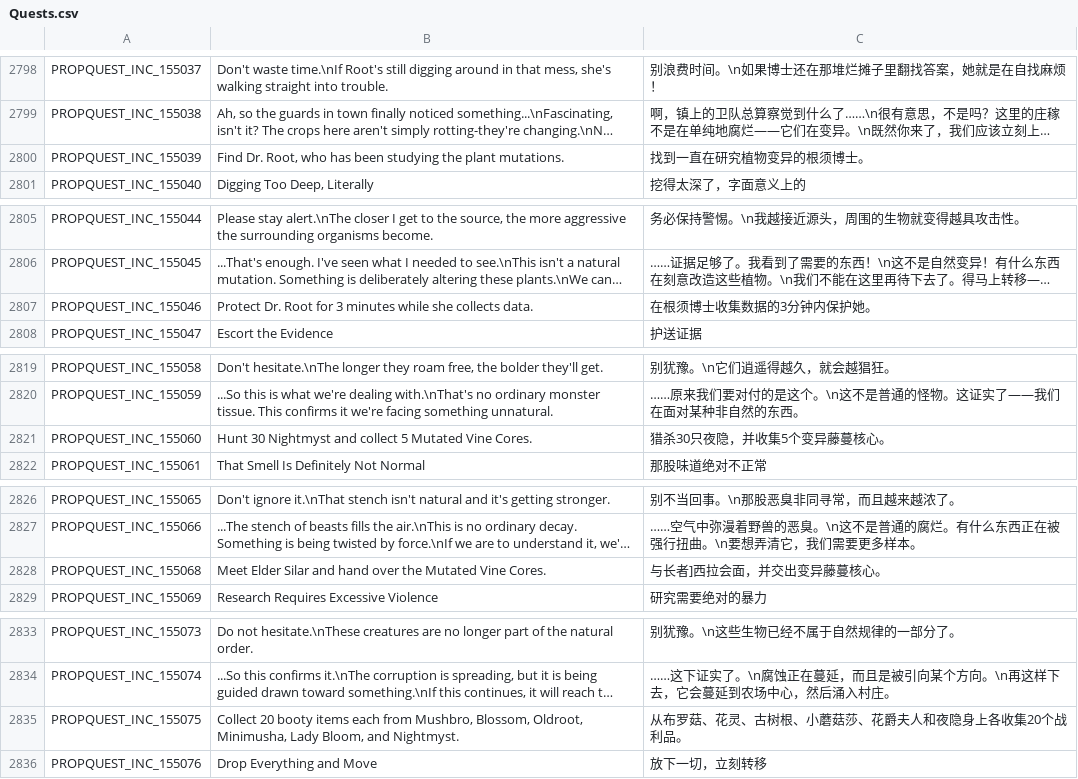
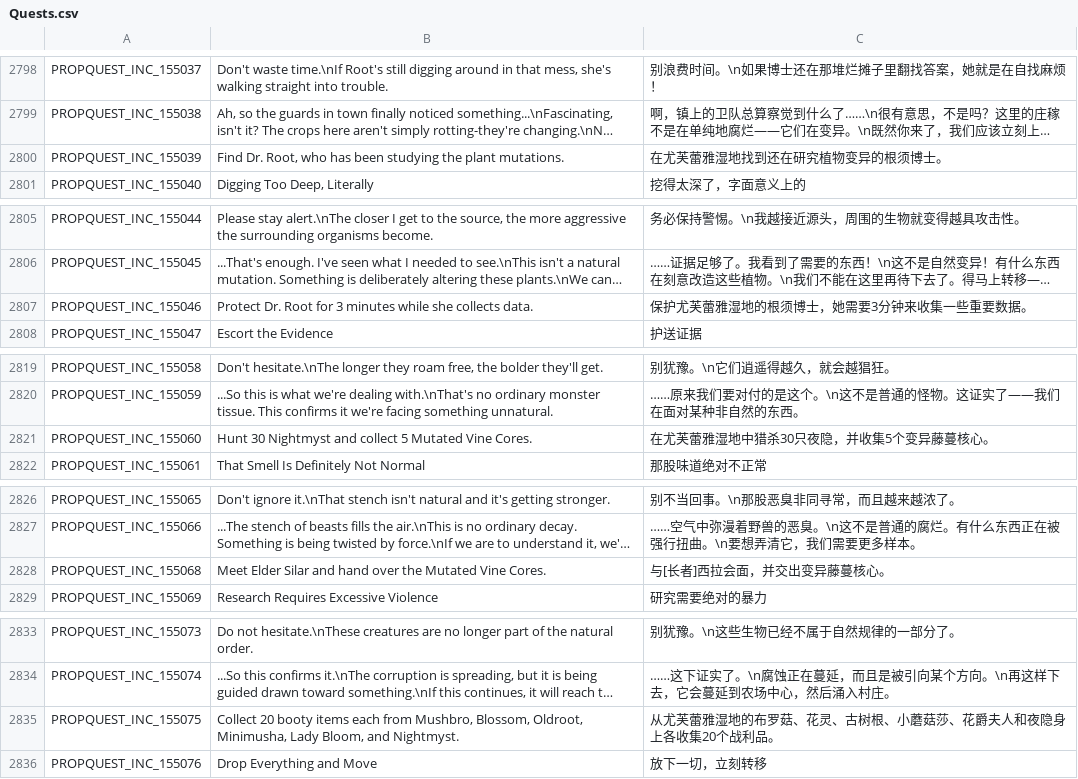
Before and after one commit to Farlighte/Flyff-Universe-Translations, a CSV file: Simplified_Chinese/Quests.csv, drawn as a sheet; only a part is shown, gaps mark what is left out; long unchanged cells end in …; the diff covers the shown part only; the diff names each change by its address in the sheet, - before the commit and + after, or states it on an @@ line.

```diff
--- a/Simplified_Chinese/Quests.csv
+++ b/Simplified_Chinese/Quests.csv
-C2800: 找到一直在研究植物变异的根须博士。
+C2800: 在尤芙蕾雅湿地找到还在研究植物变异的根须博士。
-C2807: 在根须博士收集数据的3分钟内保护她。
+C2807: 保护尤芙蕾雅湿地的根须博士，她需要3分钟来收集一些重要数据。
-C2821: 猎杀30只夜隐，并收集5个变异藤蔓核心。
+C2821: 在尤芙蕾雅湿地中猎杀30只夜隐，并收集5个变异藤蔓核心。
-C2828: 与长者]西拉会面，并交出变异藤蔓核心。
+C2828: 与[长者]西拉会面，并交出变异藤蔓核心。
-C2835: 从布罗菇、花灵、古树根、小蘑菇莎、花爵夫人和夜隐身上各收集20个战利品。
+C2835: 从尤芙蕾雅湿地的布罗菇、花灵、古树根、小蘑菇莎、花爵夫人和夜隐身上各收集20个战利品。
```
Also changed, not shown: 5 edited cells elsewhere in this file.
